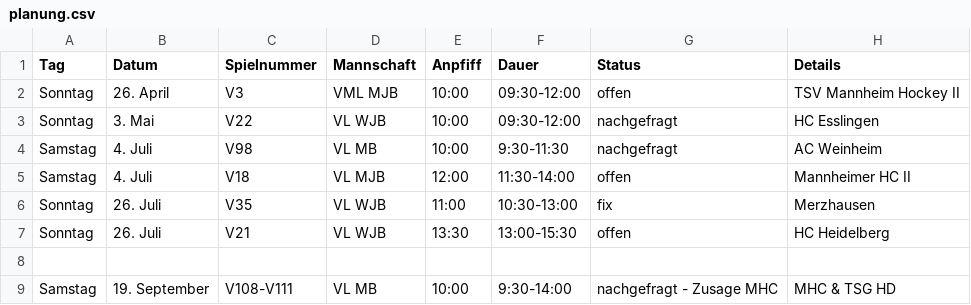
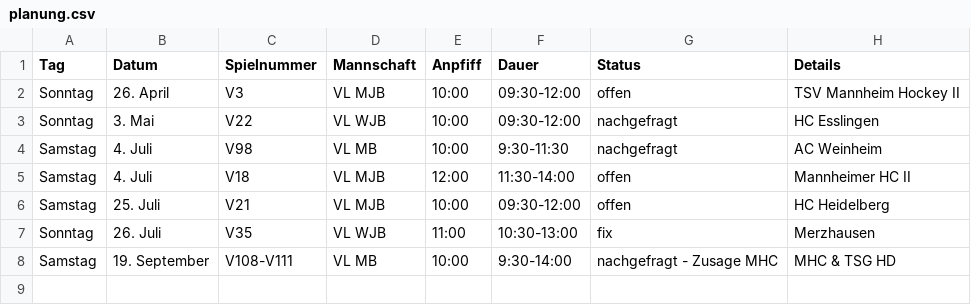
Before and after one commit to feldsaison/ka_feldsaison_2019, a CSV file: 2020/planung.csv, drawn as a sheet.

Commit message:
MJB 26. Juli ->25.Juli

```diff
--- a/2020/planung.csv
+++ b/2020/planung.csv
@@ -1,3 +1,3 @@
 Tag, Datum, Spielnummer, Mannschaft, Anpfiff, Dauer, Status, Details
-Sonntag, 26. April, V3, VML MJB, 10:00, 09:30-12:00, offen, TSV Mannheim Hockey II				
+Sonntag, 26. April, V3, VL MJB, 10:00, 09:30-12:00, offen, TSV Mannheim Hockey II				
 Sonntag,3. Mai, V22, VL WJB,10:00,09:30-12:00, nachgefragt, HC Esslingen
@@ -5,5 +5,4 @@ Samstag, 4. Juli, V98, VL MB, 10:00, 9:30-11:30, nachgefragt, AC Weinheim
 Samstag, 4. Juli, V18, VL MJB, 12:00, 11:30-14:00, offen, Mannheimer HC II				
+Samstag,25. Juli, V21, VL MJB, 10:00, 09:30-12:00, offen, HC Heidelberg
 Sonntag,26. Juli, V35, VL WJB, 11:00, 10:30-13:00, fix, Merzhausen
-Sonntag,26. Juli, V21, VL WJB, 13:30, 13:00-15:30, offen, HC Heidelberg
-
 Samstag, 19. September, V108-V111, VL MB, 10:00, 9:30-14:00, nachgefragt - Zusage MHC, MHC & TSG HD
```
